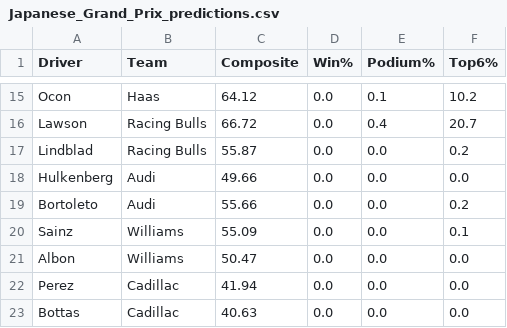
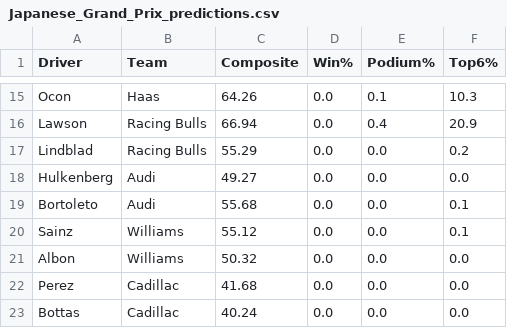
Before and after one commit to singhabhitej/f1-betting-model, a CSV file: output/Japanese_Grand_Prix_predictions.csv, drawn as a sheet; only a part is shown, gaps mark what is left out; the diff covers the shown part only; the diff names each change by its address in the sheet, - before the commit and + after, or states it on an @@ line.

```diff
--- a/output/Japanese_Grand_Prix_predictions.csv
+++ b/output/Japanese_Grand_Prix_predictions.csv
-C15 (Composite): 64.12
+C15 (Composite): 64.26
-F15 (Top6%): 10.2
+F15 (Top6%): 10.3
-C16 (Composite): 66.72
+C16 (Composite): 66.94
-F16 (Top6%): 20.7
+F16 (Top6%): 20.9
-C17 (Composite): 55.87
+C17 (Composite): 55.29
-C18 (Composite): 49.66
+C18 (Composite): 49.27
-C19 (Composite): 55.66
+C19 (Composite): 55.68
-F19 (Top6%): 0.2
+F19 (Top6%): 0.1
-C20 (Composite): 55.09
+C20 (Composite): 55.12
-C21 (Composite): 50.47
+C21 (Composite): 50.32
-C22 (Composite): 41.94
+C22 (Composite): 41.68
-C23 (Composite): 40.63
+C23 (Composite): 40.24
```
Also changed, not shown: 1 added row, 1 removed row and 30 edited cells elsewhere in this file, 3 other files.
